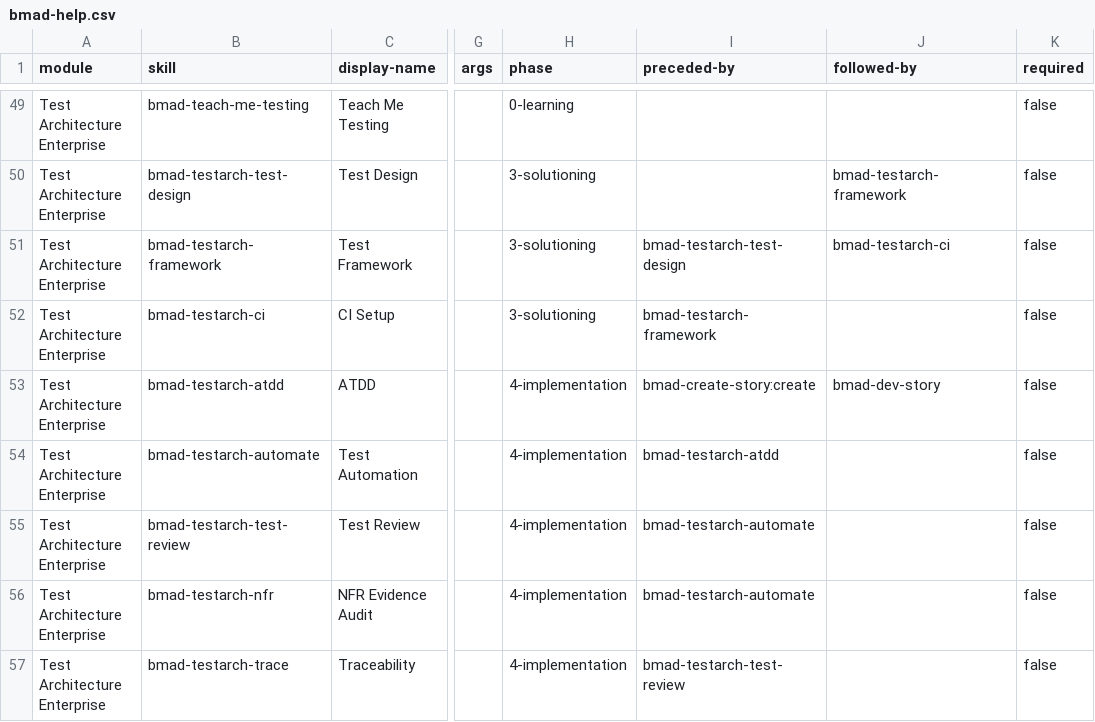
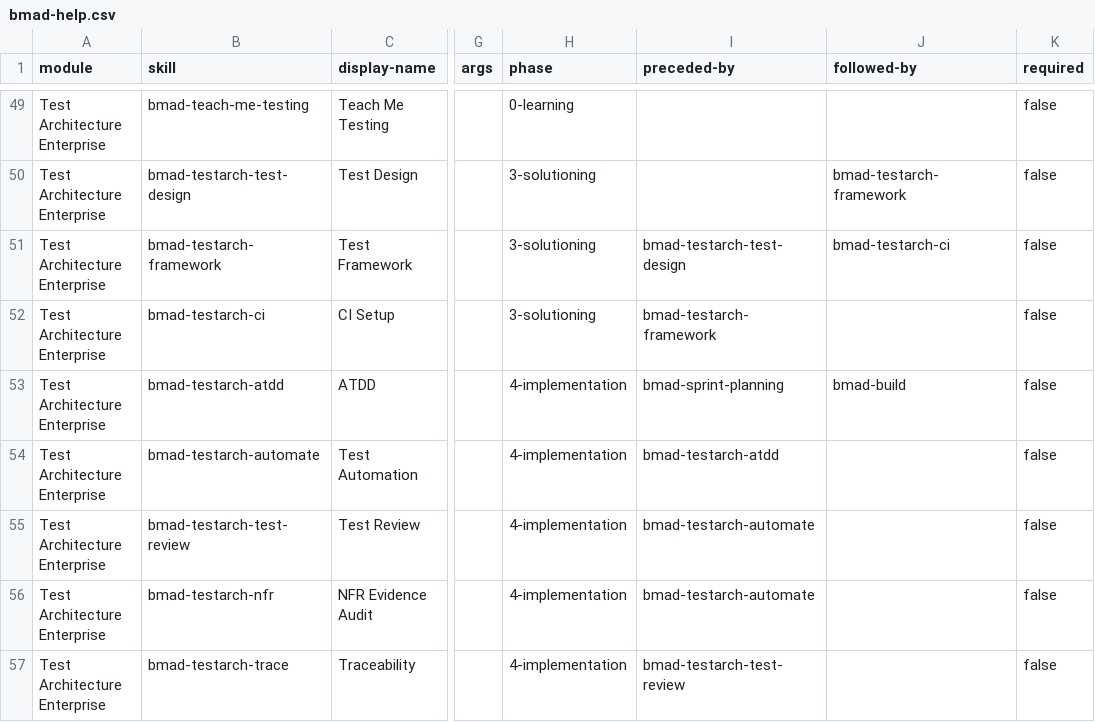
Before and after one commit to peshay/portfolixir, a CSV file: _bmad/_config/bmad-help.csv, drawn as a sheet; only a part is shown, gaps mark what is left out; the diff names each change by its address in the sheet, - before the commit and + after, or states it on an @@ line.

Commit message:
chore(bmad): tea re-pinned from v1.27.2 to v1.27.3, the v1 line's last patch (M3)
tea v1.27.3 (tag c3d4f34, 2026-10-22) is a patch on the v1 line with one
fix: ATDD hands off to bmad-build instead of the create-story and
dev-story skills that BMAD 6.12 ships only as deprecated shims. Its
module-help row now follows bmad-sprint-planning and precedes bmad-build,
and the ATDD checklist template, its example and two steps name
bmad-build. Nothing else in the module changes.

Run through the official installer at the pinned core (bmad-method
6.12.4, --action update) with the module set and the answers the
manifest and the committed config record: tea pinned to v1.27.3, cis
v0.3.2 and bmb v1.8.1 kept pinned, the automator on next (still
0b94fd7), claude-code, shims on, user name and communication language
passed so the installer's defaults do not overwrite them. The installer
also rewrote trailing newlines and line endings in fifteen skill files;
the pre-commit hooks restore them, so what lands is the tea patch, the
regenerated help rows, hashes and dates. The gitignored config.user.toml
the installer seeds was removed.

The v3.x line M2 asked for does not install on this core: see the
version report.

Sprint 24 plan, Lane M, M3.

```diff
--- a/_bmad/_config/bmad-help.csv
+++ b/_bmad/_config/bmad-help.csv
-I53 (preceded-by): bmad-create-story:create
+I53 (preceded-by): bmad-sprint-planning
-J53 (followed-by): bmad-dev-story
+J53 (followed-by): bmad-build
```
Also changed, not shown: _bmad/_config/files-manifest.csv, _bmad/tea/module-help.csv, 11 other files.
